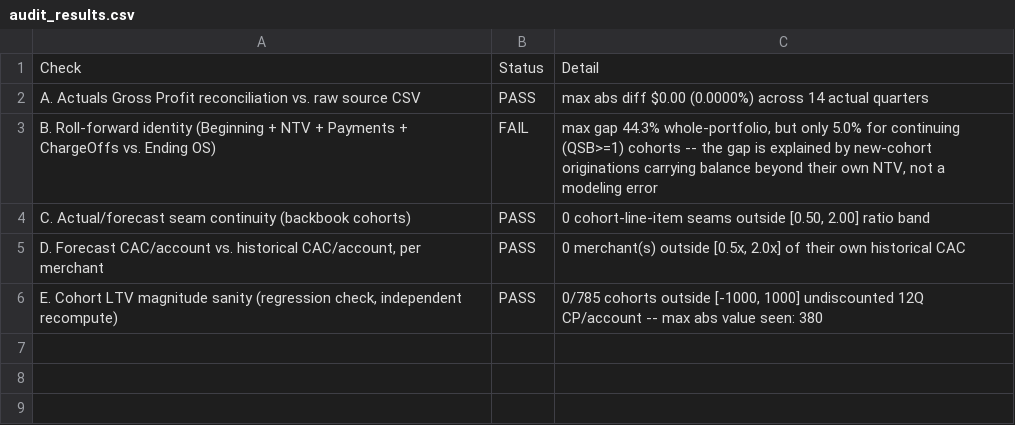
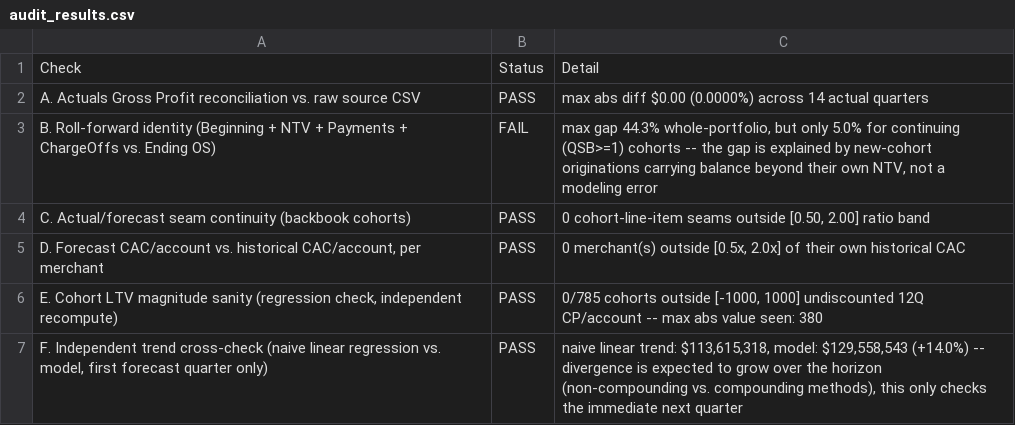
Before and after one commit to skirkman98/sandbox, a CSV file: output/audit_results.csv, drawn as a sheet.

```diff
--- a/output/audit_results.csv
+++ b/output/audit_results.csv
@@ -6 +6,2 @@ C. Actual/forecast seam continuity (backbook cohorts),PASS,"0 cohort-line-item s
 "E. Cohort LTV magnitude sanity (regression check, independent recompute)",PASS,"0/785 cohorts outside [-1000, 1000] undiscounted 12Q CP/account -- max abs value seen: 380"
+"F. Independent trend cross-check (naive linear regression vs. model, first forecast quarter only)",PASS,"naive linear trend: $113,615,318, model: $129,558,543 (+14.0%) -- divergence is expected to grow over the horizon (non-compounding vs. compounding methods), this only checks the immediate next quarter"
```
Also changed, not shown: 3 other files.
